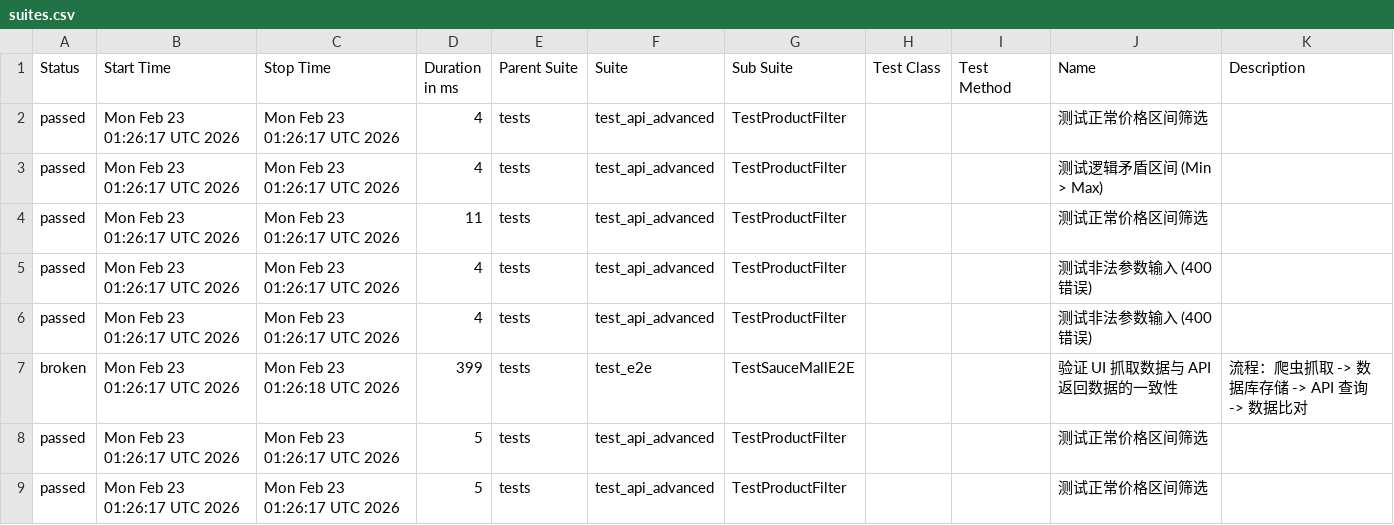
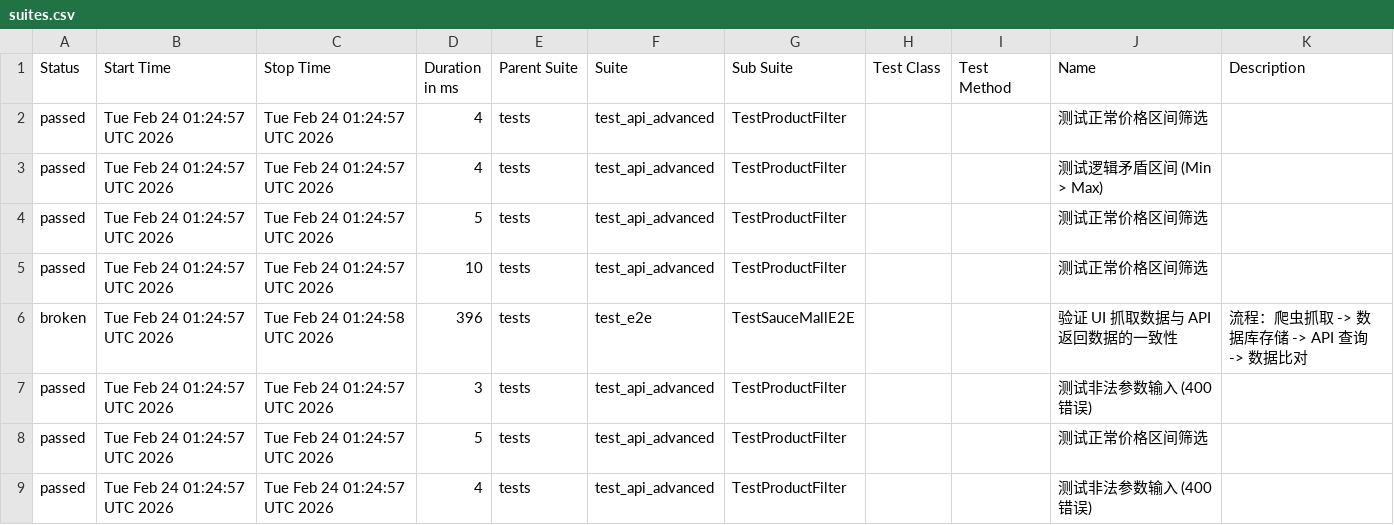
Before and after one commit to Junx20710/SauceMall-Monitor, a CSV file: data/suites.csv, drawn as a sheet.

```diff
--- a/data/suites.csv
+++ b/data/suites.csv
@@ -1,9 +1,9 @@
 "Status","Start Time","Stop Time","Duration in ms","Parent Suite","Suite","Sub Suite","Test Class","Test Method","Name","Description"
-"passed","Mon Feb 23 01:26:17 UTC 2026","Mon Feb 23 01:26:17 UTC 2026","4","tests","test_api_advanced","TestProductFilter","","","测试正常价格区间筛选",""
-"passed","Mon Feb 23 01:26:17 UTC 2026","Mon Feb 23 01:26:17 UTC 2026","4","tests","test_api_advanced","TestProductFilter","","","测试逻辑矛盾区间 (Min > Max)",""
-"passed","Mon Feb 23 01:26:17 UTC 2026","Mon Feb 23 01:26:17 UTC 2026","11","tests","test_api_advanced","TestProductFilter","","","测试正常价格区间筛选",""
-"passed","Mon Feb 23 01:26:17 UTC 2026","Mon Feb 23 01:26:17 UTC 2026","4","tests","test_api_advanced","TestProductFilter","","","测试非法参数输入 (400错误)",""
-"passed","Mon Feb 23 01:26:17 UTC 2026","Mon Feb 23 01:26:17 UTC 2026","4","tests","test_api_advanced","TestProductFilter","","","测试非法参数输入 (400错误)",""
-"broken","Mon Feb 23 01:26:17 UTC 2026","Mon Feb 23 01:26:18 UTC 2026","399","tests","test_e2e","TestSauceMallE2E","","","验证 UI 抓取数据与 API 返回数据的一致性","流程：爬虫抓取 -> 数据库存储 -> API 查询 -> 数据比对"
-"passed","Mon Feb 23 01:26:17 UTC 2026","Mon Feb 23 01:26:17 UTC 2026","5","tests","test_api_advanced","TestProductFilter","","","测试正常价格区间筛选",""
-"passed","Mon Feb 23 01:26:17 UTC 2026","Mon Feb 23 01:26:17 UTC 2026","5","tests","test_api_advanced","TestProductFilter","","","测试正常价格区间筛选",""
+"passed","Tue Feb 24 01:24:57 UTC 2026","Tue Feb 24 01:24:57 UTC 2026","4","tests","test_api_advanced","TestProductFilter","","","测试正常价格区间筛选",""
+"passed","Tue Feb 24 01:24:57 UTC 2026","Tue Feb 24 01:24:57 UTC 2026","4","tests","test_api_advanced","TestProductFilter","","","测试逻辑矛盾区间 (Min > Max)",""
+"passed","Tue Feb 24 01:24:57 UTC 2026","Tue Feb 24 01:24:57 UTC 2026","5","tests","test_api_advanced","TestProductFilter","","","测试正常价格区间筛选",""
+"passed","Tue Feb 24 01:24:57 UTC 2026","Tue Feb 24 01:24:57 UTC 2026","10","tests","test_api_advanced","TestProductFilter","","","测试正常价格区间筛选",""
+"broken","Tue Feb 24 01:24:57 UTC 2026","Tue Feb 24 01:24:58 UTC 2026","396","tests","test_e2e","TestSauceMallE2E","","","验证 UI 抓取数据与 API 返回数据的一致性","流程：爬虫抓取 -> 数据库存储 -> API 查询 -> 数据比对"
+"passed","Tue Feb 24 01:24:57 UTC 2026","Tue Feb 24 01:24:57 UTC 2026","3","tests","test_api_advanced","TestProductFilter","","","测试非法参数输入 (400错误)",""
+"passed","Tue Feb 24 01:24:57 UTC 2026","Tue Feb 24 01:24:57 UTC 2026","5","tests","test_api_advanced","TestProductFilter","","","测试正常价格区间筛选",""
+"passed","Tue Feb 24 01:24:57 UTC 2026","Tue Feb 24 01:24:57 UTC 2026","4","tests","test_api_advanced","TestProductFilter","","","测试非法参数输入 (400错误)",""
```
Also changed, not shown: 34 other files.
